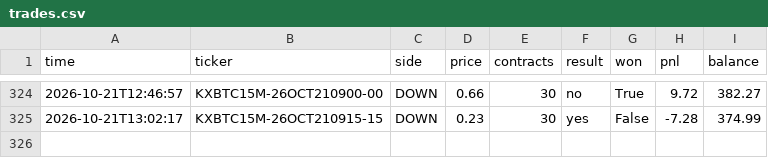
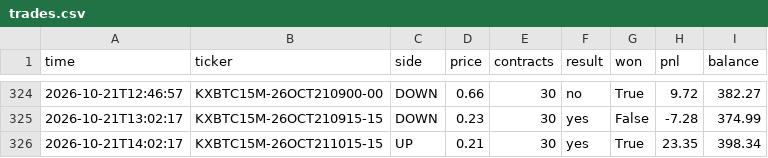
Before and after one commit to u9822914324-web/kalshi-paper-bot, a CSV file: trades.csv, drawn as a sheet; only a part is shown, gaps mark what is left out.

```diff
--- a/trades.csv
+++ b/trades.csv
@@ -325 +325,2 @@ time,ticker,side,price,contracts,result,won,pnl,balance
 2026-10-21T13:02:17,KXBTC15M-26OCT210915-15,DOWN,0.23,30,yes,False,-7.28,374.99
+2026-10-21T14:02:17,KXBTC15M-26OCT211015-15,UP,0.21,30,yes,True,23.35,398.34
```
Also changed, not shown: 2 other files.
